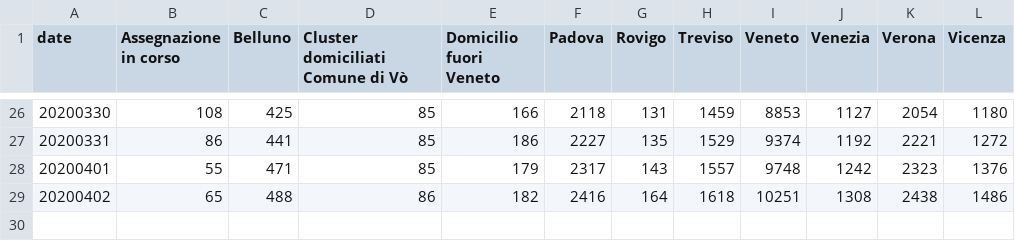
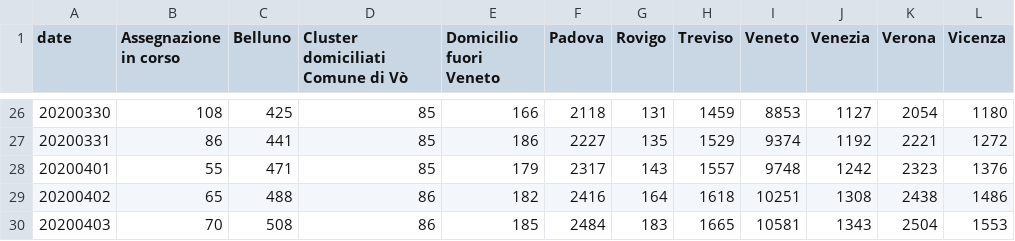
Before and after one commit to simogasp/covid19-veneto, a CSV file: csv_data/provinces_totale_positivi.csv, drawn as a sheet; only a part is shown, gaps mark what is left out; the diff names each change by its address in the sheet, - before the commit and + after, or states it on an @@ line.

```diff
--- a/csv_data/provinces_totale_positivi.csv
+++ b/csv_data/provinces_totale_positivi.csv
+row 30: 20200403 | 70 | 508 | 86 | 185 | 2484 | 183 | 1665 | 10581 | 1343 | 2504 | 1553
```
Also changed, not shown: csv_data/hospitals_decessi.csv, csv_data/hospitals_dimessi.csv, 10 other files.
